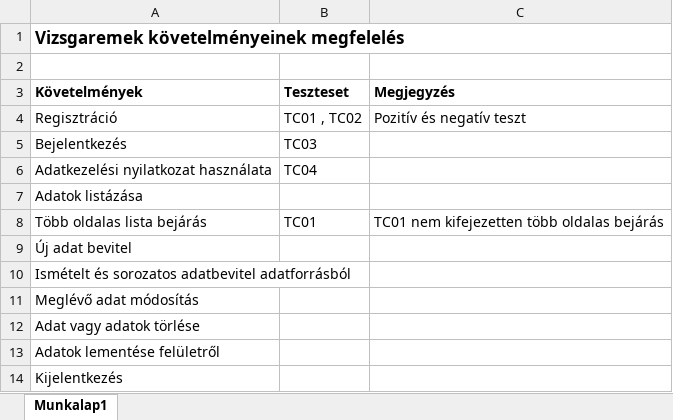
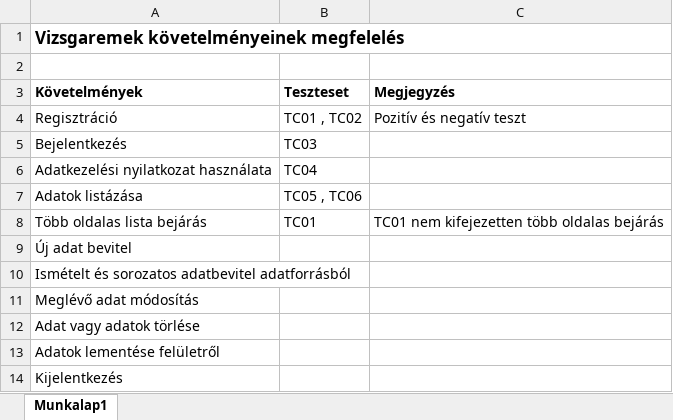
Before and after one commit to Nagraggini/toolshop-selenium-automation, an Excel workbook: docs/requirement-table.xlsx, sheet Munkalap1, drawn as a sheet; values as stored, in another font and other column widths than the file's, no borders; the diff names each change by its address in the sheet, - before the commit and + after, or states it on an @@ line.

Commit message:
create two new test (product list pieces check, product list names test)

```diff
--- a/docs/requirement-table.xlsx (sheet Munkalap1)
+++ b/docs/requirement-table.xlsx (sheet Munkalap1)
-B7 (Teszteset): (empty)
+B7 (Teszteset): TC05 , TC06
```
Also changed, not shown: 3 other files.
